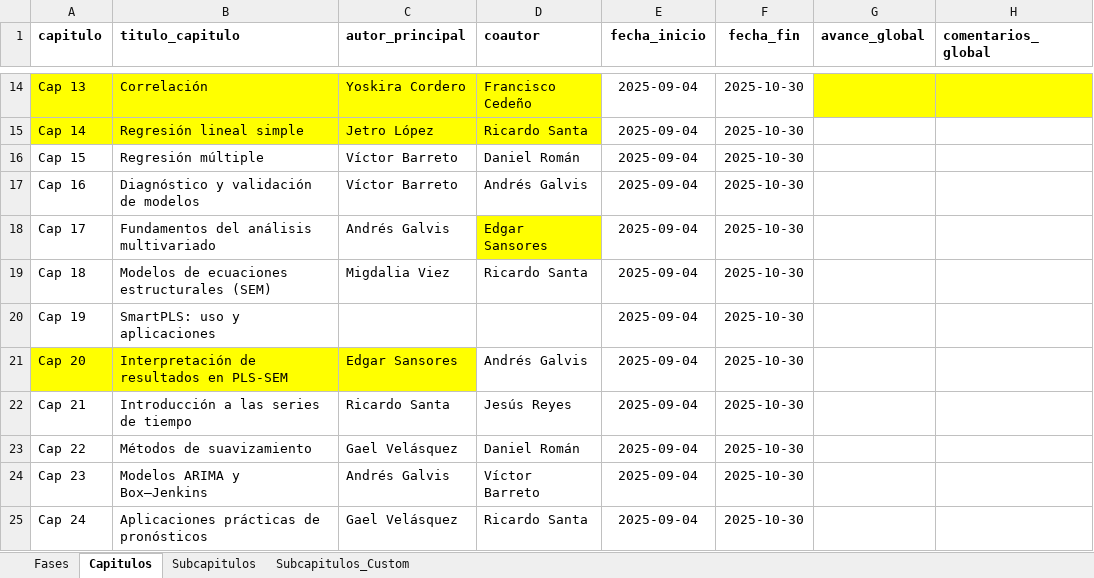
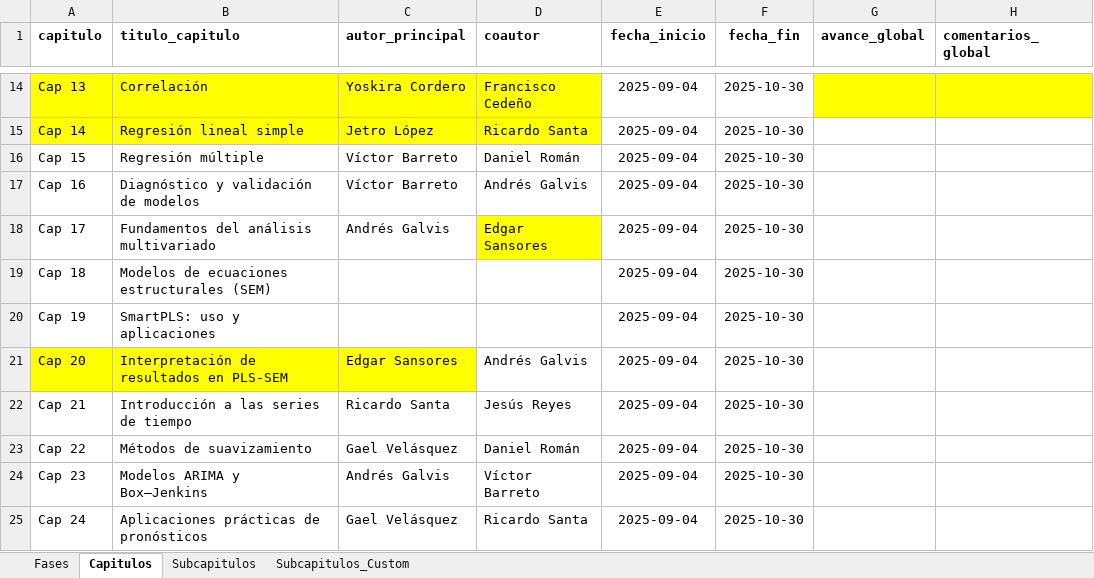
Before and after one commit to durocarlos/Libro-Estadistica, an Excel workbook: data/Cronograma_Libro_Estadistica_CON_INDICE.xlsx, sheet Capitulos, drawn as a sheet; only a part is shown, gaps mark what is left out; values as stored, in another font and other column widths than the file's, no borders; the diff names each change by its address in the sheet, - before the commit and + after, or states it on an @@ line.

Commit message:
Update Cronograma_Libro_Estadistica_CON_INDICE.xlsx

```diff
--- a/data/Cronograma_Libro_Estadistica_CON_INDICE.xlsx (sheet Capitulos)
+++ b/data/Cronograma_Libro_Estadistica_CON_INDICE.xlsx (sheet Capitulos)
-C19 (autor_principal): Migdalia Viez
+C19 (autor_principal): (empty)
-D19 (coautor): Ricardo Santa
+D19 (coautor): (empty)
```
